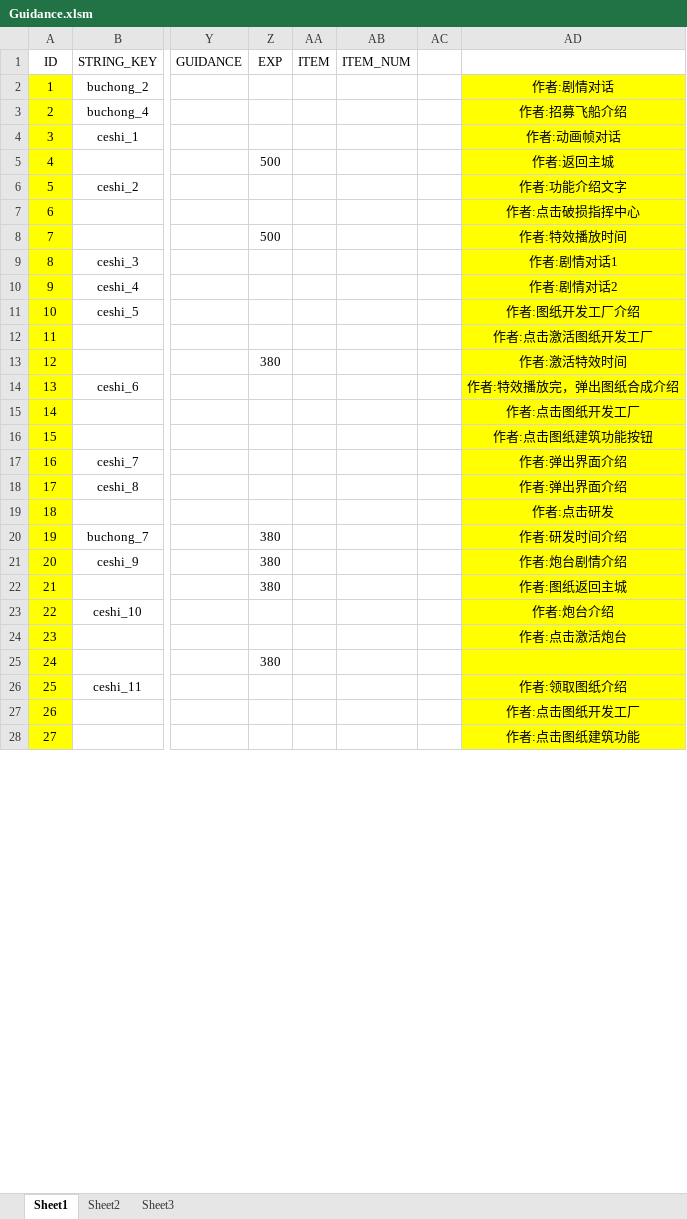
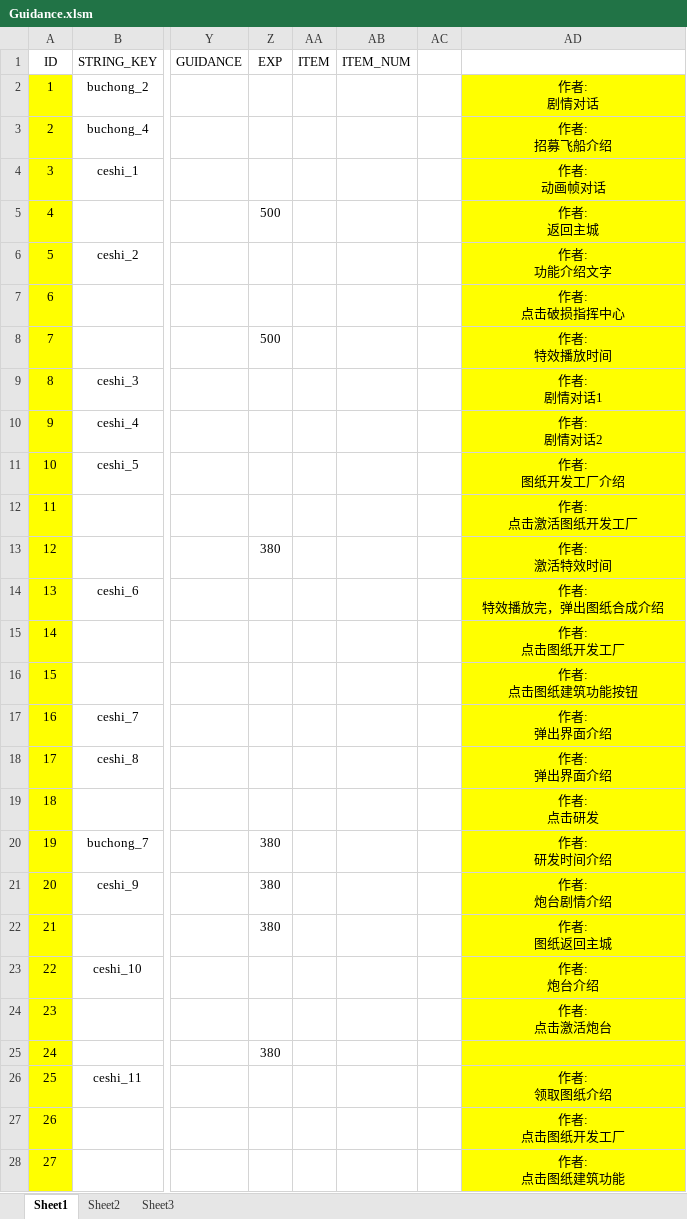
Before and after one commit to sijin1992/PL3, an Excel workbook: Design/Guidance.xlsm, sheet Sheet1, drawn as a sheet; only a part is shown, gaps mark what is left out; values as stored, in another font and other column widths than the file's, no borders; conditional formats and table styles not drawn; ↵ is a line break in a cell; the diff covers the shown part only; the diff names each change by its address in the sheet, - before the commit and + after, or states it on an @@ line.

```diff
--- a/Design/Guidance.xlsm (sheet Sheet1)
+++ b/Design/Guidance.xlsm (sheet Sheet1)
-AD2: 作者:剧情对话
+AD2: 作者: ↵ 剧情对话
-AD3: 作者:招募飞船介绍
+AD3: 作者: ↵ 招募飞船介绍
-AD4: 作者:动画帧对话
+AD4: 作者: ↵ 动画帧对话
-AD5: 作者:返回主城
+AD5: 作者: ↵ 返回主城
-AD6: 作者:功能介绍文字
+AD6: 作者: ↵ 功能介绍文字
-AD7: 作者:点击破损指挥中心
+AD7: 作者: ↵ 点击破损指挥中心
-AD8: 作者:特效播放时间
+AD8: 作者: ↵ 特效播放时间
-AD9: 作者:剧情对话1
+AD9: 作者: ↵ 剧情对话1
-AD10: 作者:剧情对话2
+AD10: 作者: ↵ 剧情对话2
-AD11: 作者:图纸开发工厂介绍
+AD11: 作者: ↵ 图纸开发工厂介绍
-AD12: 作者:点击激活图纸开发工厂
+AD12: 作者: ↵ 点击激活图纸开发工厂
-AD13: 作者:激活特效时间
+AD13: 作者: ↵ 激活特效时间
-AD14: 作者:特效播放完，弹出图纸合成介绍
+AD14: 作者: ↵ 特效播放完，弹出图纸合成介绍
-AD15: 作者:点击图纸开发工厂
+AD15: 作者: ↵ 点击图纸开发工厂
-AD16: 作者:点击图纸建筑功能按钮
+AD16: 作者: ↵ 点击图纸建筑功能按钮
-AD17:AD18: 作者:弹出界面介绍
+AD17:AD18: 作者: ↵ 弹出界面介绍
-AD19: 作者:点击研发
+AD19: 作者: ↵ 点击研发
-AD20: 作者:研发时间介绍
+AD20: 作者: ↵ 研发时间介绍
-AD21: 作者:炮台剧情介绍
+AD21: 作者: ↵ 炮台剧情介绍
-AD22: 作者:图纸返回主城
+AD22: 作者: ↵ 图纸返回主城
-AD23: 作者:炮台介绍
+AD23: 作者: ↵ 炮台介绍
-AD24: 作者:点击激活炮台
+AD24: 作者: ↵ 点击激活炮台
-AD26: 作者:领取图纸介绍
+AD26: 作者: ↵ 领取图纸介绍
-AD27: 作者:点击图纸开发工厂
+AD27: 作者: ↵ 点击图纸开发工厂
-AD28: 作者:点击图纸建筑功能
+AD28: 作者: ↵ 点击图纸建筑功能
```
Also changed, not shown: 110 edited cells elsewhere in this sheet, 3 other files.
